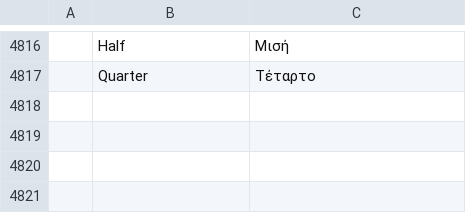
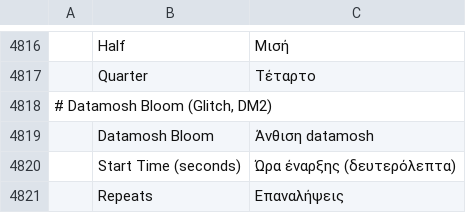
Before and after one commit to ubuntuokos/CinemaFundArchitecture4, a TSV file: i18n/el.tsv, drawn as a sheet; only a part is shown, gaps mark what is left out; the diff names each change by its address in the sheet, - before the commit and + after, or states it on an @@ line.

```diff
--- a/i18n/el.tsv
+++ b/i18n/el.tsv
+row 4818: # Datamosh Bloom (Glitch, DM2)
+row 4819:  | Datamosh Bloom | Άνθιση datamosh
+row 4820:  | Start Time (seconds) | Ώρα έναρξης (δευτερόλεπτα)
+row 4821:  | Repeats | Επαναλήψεις
```
Also changed, not shown: i18n/bg.tsv, i18n/ka.tsv, 36 other files.
